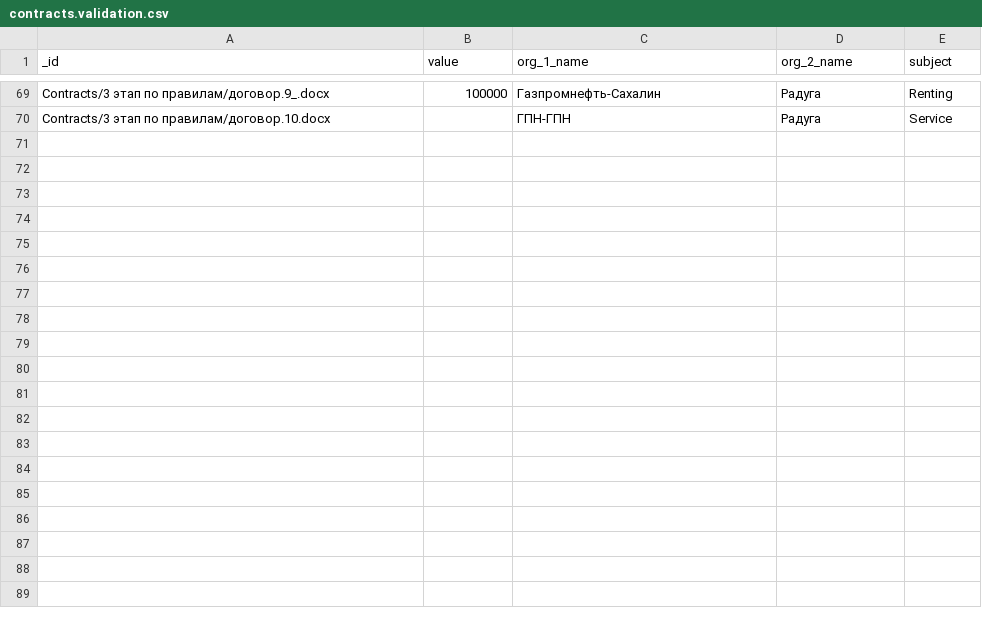
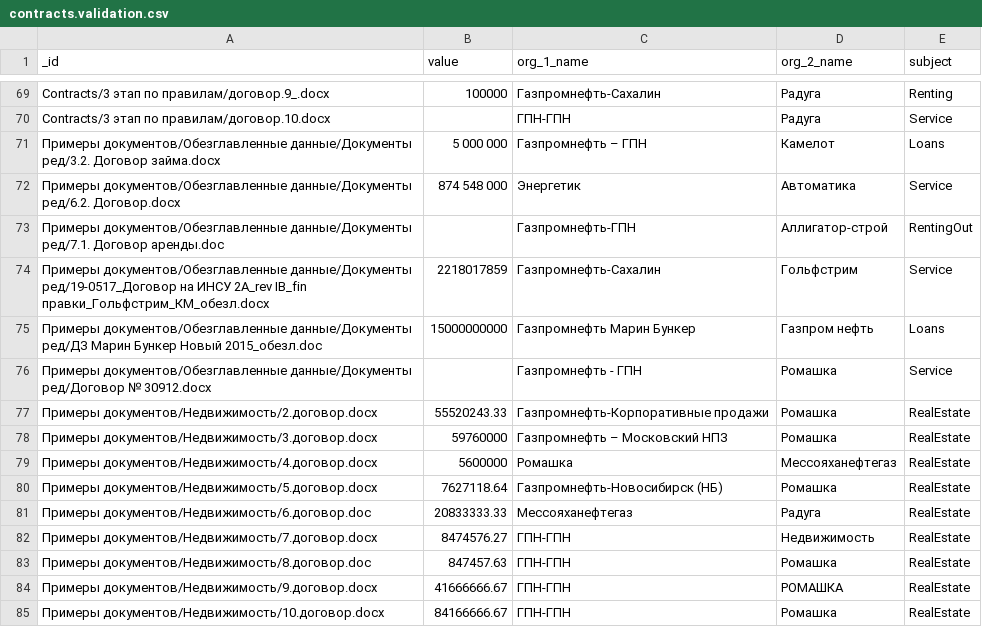
Before and after one commit to nemoware/analyser, a CSV file: analyser/vocab/contracts.validation.csv, drawn as a sheet; only a part is shown, gaps mark what is left out; the diff names each change by its address in the sheet, - before the commit and + after, or states it on an @@ line.

Commit message:
Update contracts.validation.csv

```diff
--- a/analyser/vocab/contracts.validation.csv
+++ b/analyser/vocab/contracts.validation.csv
+row 71: Примеры документов/Обезглавленные данные/Документы ред/3.2. Договор займа.docx | 5 000 000 | Газпромнефть – ГПН | Камелот | Loans
+row 72: Примеры документов/Обезглавленные данные/Документы ред/6.2. Договор.docx | 874 548 000 | Энергетик | Автоматика | Service
+row 73: Примеры документов/Обезглавленные данные/Документы ред/7.1. Договор аренды.doc |  | Газпромнефть-ГПН | Аллигатор-строй | RentingOut
+row 74: Примеры документов/Обезглавленные данные/Документы ред/19-0517_Договор на ИНСУ 2А_rev IB_fin правки_Гольфстрим_КМ_обезл.docx | 2218017859 | Газпромнефть-Сахалин | Гольфстрим | Service
+row 75: Примеры документов/Обезглавленные данные/Документы ред/ДЗ Марин Бункер Новый 2015_обезл.doc | 15000000000 | Газпромнефть Марин Бункер | Газпром нефть | Loans
+row 76: Примеры документов/Обезглавленные данные/Документы ред/Договор № 30912.docx |  | Газпромнефть - ГПН | Ромашка | Service
+row 77: Примеры документов/Недвижимость/2.договор.docx | 55520243.33 | Газпромнефть-Корпоративные продажи | Ромашка | RealEstate
+row 78: Примеры документов/Недвижимость/3.договор.docx | 59760000 | Газпромнефть – Московский НПЗ | Ромашка | RealEstate
+row 79: Примеры документов/Недвижимость/4.договор.docx | 5600000 | Ромашка | Мессояханефтегаз | RealEstate
+row 80: Примеры документов/Недвижимость/5.договор.docx | 7627118.64 | Газпромнефть-Новосибирск (НБ) | Ромашка | RealEstate
+row 81: Примеры документов/Недвижимость/6.договор.doc | 20833333.33 | Мессояханефтегаз | Радуга | RealEstate
+row 82: Примеры документов/Недвижимость/7.договор.docx | 8474576.27 | ГПН-ГПН | Недвижимость | RealEstate
+row 83: Примеры документов/Недвижимость/8.договор.doc | 847457.63 | ГПН-ГПН | Ромашка | RealEstate
+row 84: Примеры документов/Недвижимость/9.договор.docx | 41666666.67 | ГПН-ГПН | РОМАШКА | RealEstate
+row 85: Примеры документов/Недвижимость/10.договор.docx | 84166666.67 | ГПН-ГПН | Ромашка | RealEstate
```
